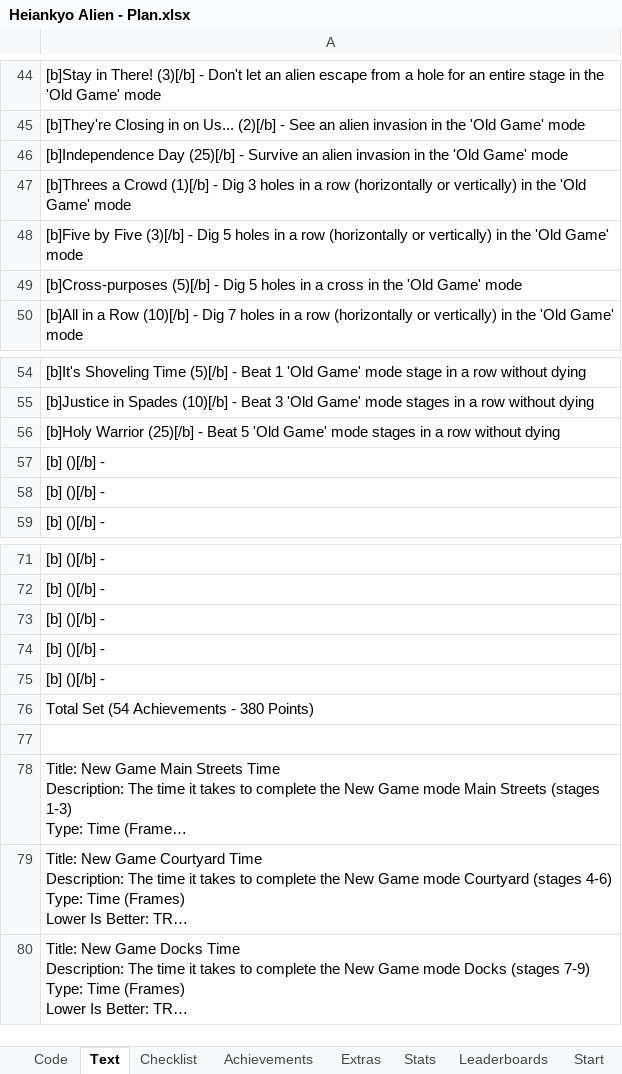
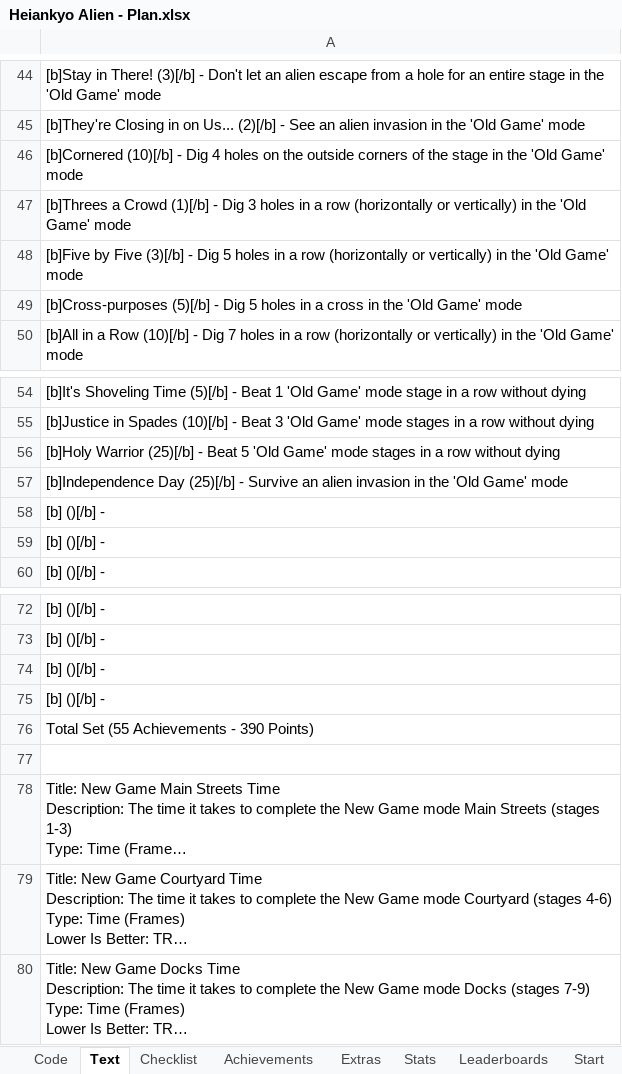
Before and after one commit to Etron-RA/RetroAchievements, an Excel workbook: Heiankyo Alien/Heiankyo Alien - Plan.xlsx, sheet Text, drawn as a sheet; only a part is shown, gaps mark what is left out; long unchanged cells end in …; values as stored, in another font and other column widths than the file's, no borders; removed rows and columns are numbered as before the commit, all else as after; the diff names each change by its address in the sheet, - before the commit and + after, or states it on an @@ line.

```diff
--- a/Heiankyo Alien/Heiankyo Alien - Plan.xlsx (sheet Text)
+++ b/Heiankyo Alien/Heiankyo Alien - Plan.xlsx (sheet Text)
-A46: [b]Independence Day (25)[/b] - Survive an alien invasion in the…
+A46: [b]Cornered (10)[/b] - Dig 4 holes on the outside corners of the stage in the…
+row 57: [b]Independence Day (25)[/b] - Survive an alien invasion in the 'Old Game' mode
-A76: [b] ()[/b] -
+A76: Total Set (55 Achievements - 390 Points)
-row 76: Total Set (54 Achievements - 380 Points)
```
Also changed, not shown: sheet Checklist, sheet Achievements, sheet Stats, sheet Code, other sheet tabs, formulas that keep their value, hidden cells, Discworld/Discworld - Plan.xlsx, 3 other files.
